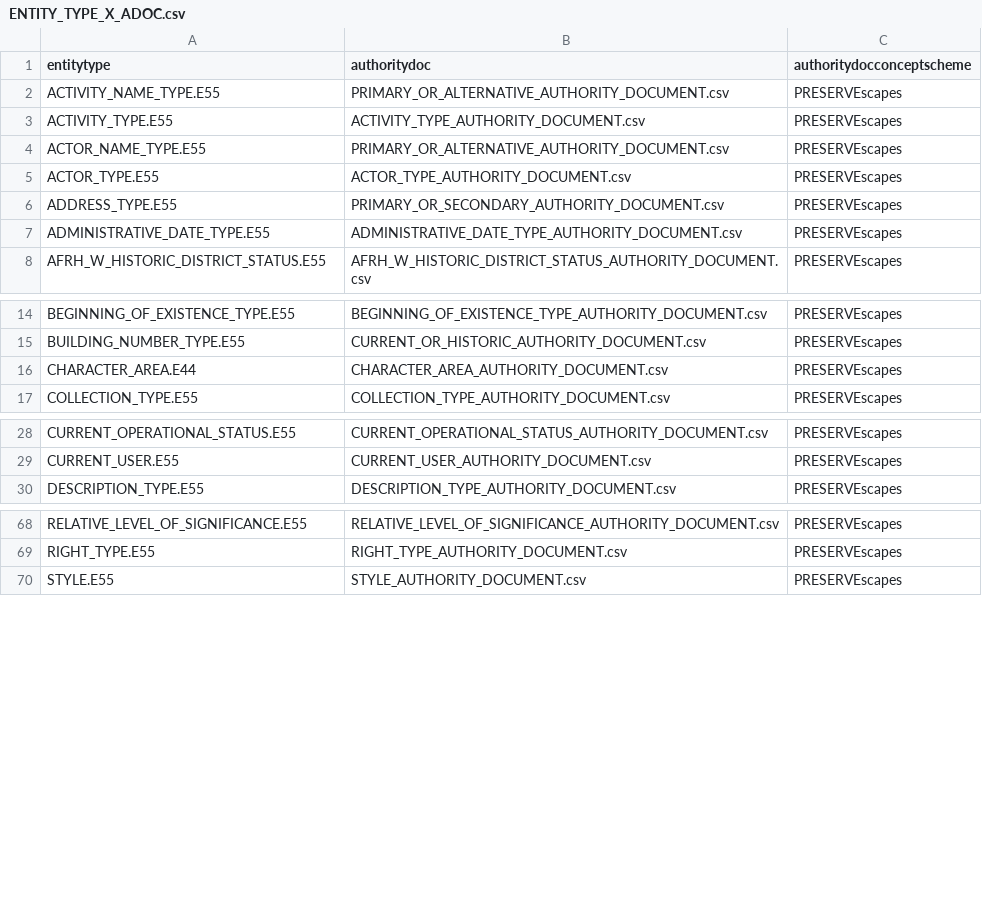
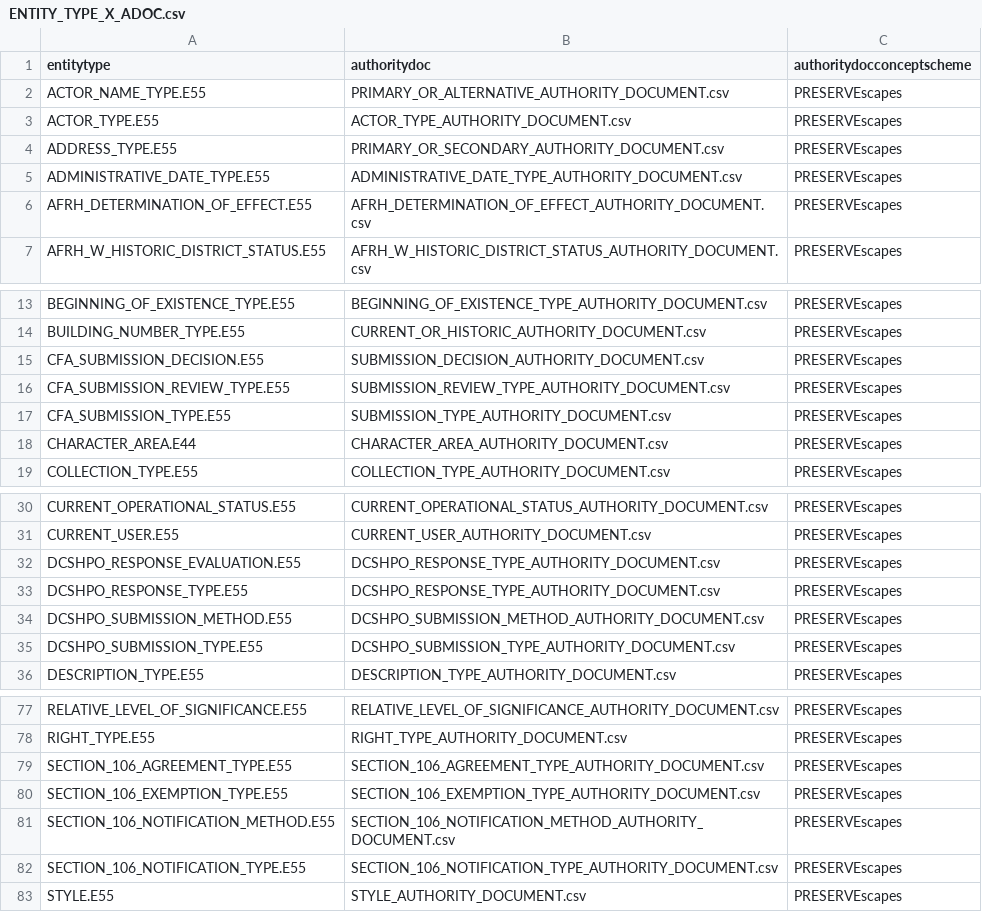
Before and after one commit to legiongis/afrh, a CSV file: afrh/source_data/concepts/authority_files/ENTITY_TYPE_X_ADOC.csv, drawn as a sheet; only a part is shown, gaps mark what is left out; the diff covers the shown part only.

Commit message:
add more authority files

```diff
--- a/afrh/source_data/concepts/authority_files/ENTITY_TYPE_X_ADOC.csv
+++ b/afrh/source_data/concepts/authority_files/ENTITY_TYPE_X_ADOC.csv
@@ -1,4 +1,2 @@
 entitytype,authoritydoc,authoritydocconceptscheme
-ACTIVITY_NAME_TYPE.E55,PRIMARY_OR_ALTERNATIVE_AUTHORITY_DOCUMENT.csv,PRESERVEscapes
-ACTIVITY_TYPE.E55,ACTIVITY_TYPE_AUTHORITY_DOCUMENT.csv,PRESERVEscapes
 ACTOR_NAME_TYPE.E55,PRIMARY_OR_ALTERNATIVE_AUTHORITY_DOCUMENT.csv,PRESERVEscapes
@@ -7,2 +5,3 @@ ADDRESS_TYPE.E55,PRIMARY_OR_SECONDARY_AUTHORITY_DOCUMENT.csv,PRESERVEscapes
 ADMINISTRATIVE_DATE_TYPE.E55,ADMINISTRATIVE_DATE_TYPE_AUTHORITY_DOCUMENT.csv,PRESERVEscapes
+AFRH_DETERMINATION_OF_EFFECT.E55,AFRH_DETERMINATION_OF_EFFECT_AUTHORITY_DOCUMENT.csv,PRESERVEscapes
 AFRH_W_HISTORIC_DISTRICT_STATUS.E55,AFRH_W_HISTORIC_DISTRICT_STATUS_AUTHORITY_DOCUMENT.csv,PRESERVEscapes
@@ -15,2 +14,5 @@ BEGINNING_OF_EXISTENCE_TYPE.E55,BEGINNING_OF_EXISTENCE_TYPE_AUTHORITY_DOCUMENT.c
 BUILDING_NUMBER_TYPE.E55,CURRENT_OR_HISTORIC_AUTHORITY_DOCUMENT.csv,PRESERVEscapes
+CFA_SUBMISSION_DECISION.E55,SUBMISSION_DECISION_AUTHORITY_DOCUMENT.csv,PRESERVEscapes
+CFA_SUBMISSION_REVIEW_TYPE.E55,SUBMISSION_REVIEW_TYPE_AUTHORITY_DOCUMENT.csv,PRESERVEscapes
+CFA_SUBMISSION_TYPE.E55,SUBMISSION_TYPE_AUTHORITY_DOCUMENT.csv,PRESERVEscapes
 CHARACTER_AREA.E44,CHARACTER_AREA_AUTHORITY_DOCUMENT.csv,PRESERVEscapes
@@ -29,2 +31,6 @@ CURRENT_OPERATIONAL_STATUS.E55,CURRENT_OPERATIONAL_STATUS_AUTHORITY_DOCUMENT.csv
 CURRENT_USER.E55,CURRENT_USER_AUTHORITY_DOCUMENT.csv,PRESERVEscapes
+DCSHPO_RESPONSE_EVALUATION.E55,DCSHPO_RESPONSE_TYPE_AUTHORITY_DOCUMENT.csv,PRESERVEscapes
+DCSHPO_RESPONSE_TYPE.E55,DCSHPO_RESPONSE_TYPE_AUTHORITY_DOCUMENT.csv,PRESERVEscapes
+DCSHPO_SUBMISSION_METHOD.E55,DCSHPO_SUBMISSION_METHOD_AUTHORITY_DOCUMENT.csv,PRESERVEscapes
+DCSHPO_SUBMISSION_TYPE.E55,DCSHPO_SUBMISSION_TYPE_AUTHORITY_DOCUMENT.csv,PRESERVEscapes
 DESCRIPTION_TYPE.E55,DESCRIPTION_TYPE_AUTHORITY_DOCUMENT.csv,PRESERVEscapes
@@ -69,2 +78,6 @@ RELATIVE_LEVEL_OF_SIGNIFICANCE.E55,RELATIVE_LEVEL_OF_SIGNIFICANCE_AUTHORITY_DOCU
 RIGHT_TYPE.E55,RIGHT_TYPE_AUTHORITY_DOCUMENT.csv,PRESERVEscapes
+SECTION_106_AGREEMENT_TYPE.E55,SECTION_106_AGREEMENT_TYPE_AUTHORITY_DOCUMENT.csv,PRESERVEscapes
+SECTION_106_EXEMPTION_TYPE.E55,SECTION_106_EXEMPTION_TYPE_AUTHORITY_DOCUMENT.csv,PRESERVEscapes
+SECTION_106_NOTIFICATION_METHOD.E55,SECTION_106_NOTIFICATION_METHOD_AUTHORITY_DOCUMENT.csv,PRESERVEscapes
+SECTION_106_NOTIFICATION_TYPE.E55,SECTION_106_NOTIFICATION_TYPE_AUTHORITY_DOCUMENT.csv,PRESERVEscapes
 STYLE.E55,STYLE_AUTHORITY_DOCUMENT.csv,PRESERVEscapes
```
Also changed, not shown: 3 added rows elsewhere in this file, 22 other files.
